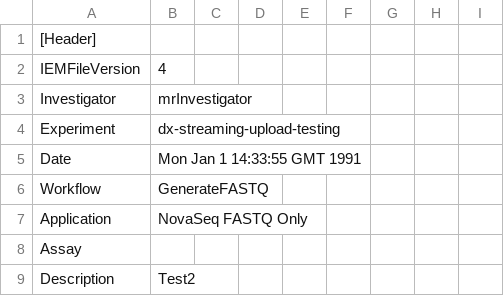
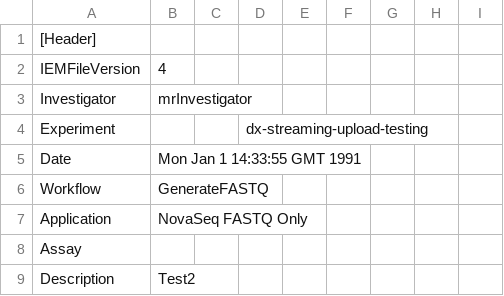
Before and after one commit to eastgenomics/dx-streaming-upload, a CSV file: docker-tests/test_files/test_samplesheet.csv, drawn as a sheet; only a part is shown.

Commit message:
switch experiment name field in test samplesheet

```diff
--- a/docker-tests/test_files/test_samplesheet.csv
+++ b/docker-tests/test_files/test_samplesheet.csv
@@ -3,3 +3,3 @@ IEMFileVersion,4,,,,,,,
 Investigator,mrInvestigator,,,,,,,
-Experiment,dx-streaming-upload-testing,,,,,,,
+Experiment,,,dx-streaming-upload-testing,,,,,
 Date,Mon Jan 1 14:33:55 GMT 1991,,,,,,,
```
